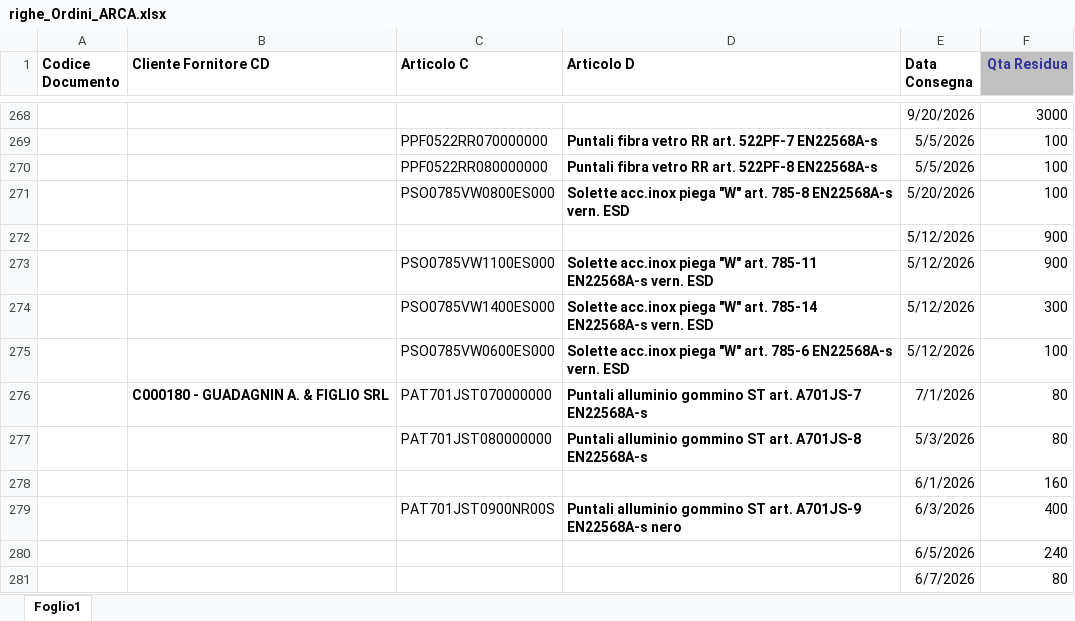
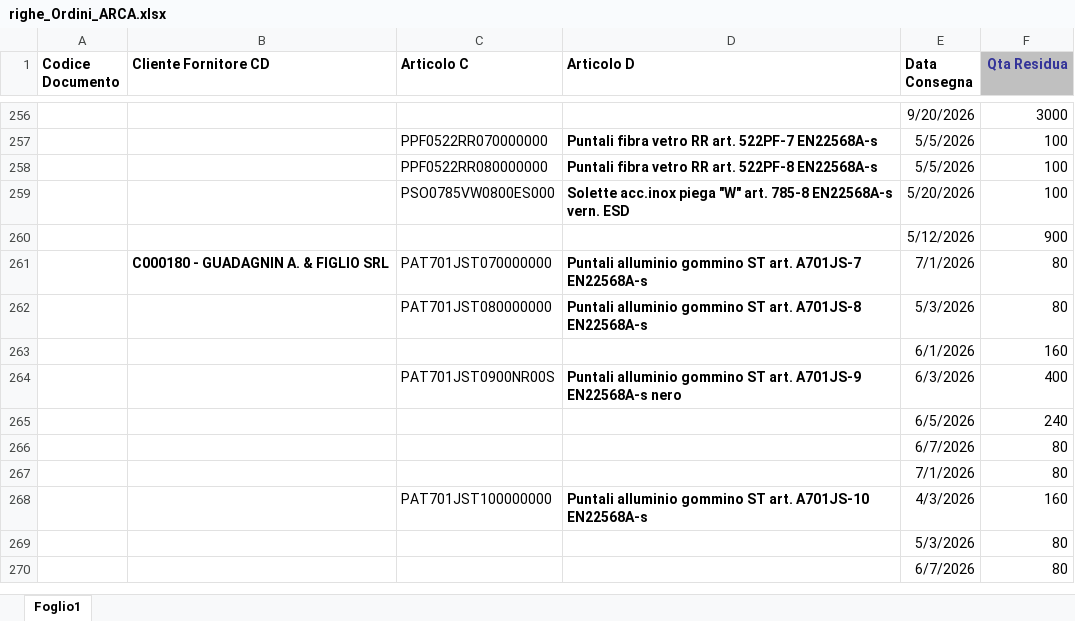
Before and after one commit to denis-safit/SAFiT, an Excel workbook: righe_Ordini_ARCA.xlsx, sheet Foglio1, drawn as a sheet; only a part is shown, gaps mark what is left out; the shorter side is filled out with more unchanged rows; values as stored, in another font and other column widths than the file's, no borders; the diff covers the shown part only; the diff names each change by its address in the sheet, - before the commit and + after, or states it on an @@ line.

```diff
--- a/righe_Ordini_ARCA.xlsx (sheet Foglio1)
+++ b/righe_Ordini_ARCA.xlsx (sheet Foglio1)
-row 273:  |  | PSO0785VW1100ES000 | Solette acc.inox piega "W" art. 785-11 EN22568A-s vern. ESD | 5/12/2026 | 900
-row 274:  |  | PSO0785VW1400ES000 | Solette acc.inox piega "W" art. 785-14 EN22568A-s vern. ESD | 5/12/2026 | 300
-row 275:  |  | PSO0785VW0600ES000 | Solette acc.inox piega "W" art. 785-6 EN22568A-s vern. ESD | 5/12/2026 | 100
```
Also changed, not shown: 15 removed rows and 6 edited cells elsewhere in this sheet, Avanzamento_access.xlsx, btl_istruzioni.xlsx, 4 other files.
